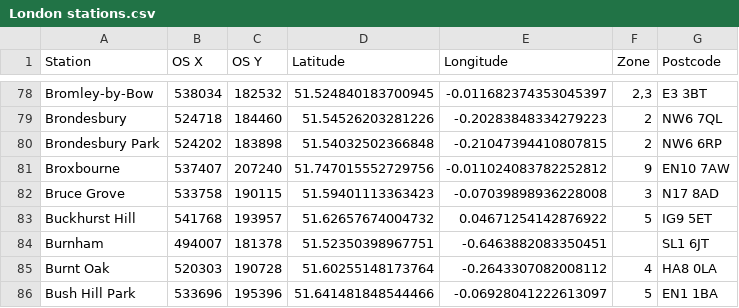
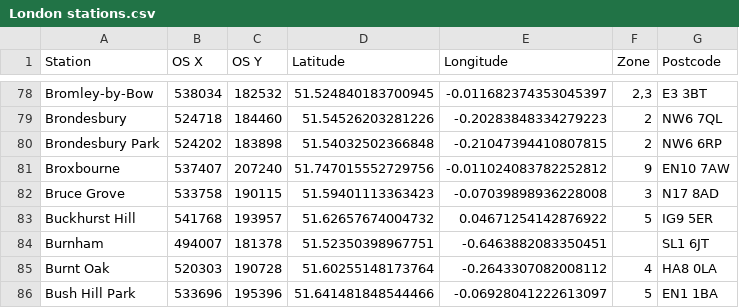
Before and after one commit to karl-chan/uk-property-search, a CSV file: uk-property-search-data/assets/London stations.csv, drawn as a sheet; only a part is shown, gaps mark what is left out.

Commit message:
Fix Buckhurst Hill postcode

```diff
--- a/uk-property-search-data/assets/London stations.csv
+++ b/uk-property-search-data/assets/London stations.csv
@@ -82,3 +82,3 @@ Broxbourne,537407,207240,51.747015552729756,-0.011024083782252812,"9",EN10 7AW
 Bruce Grove,533758,190115,51.59401113363423,-0.07039898936228008,"3",N17 8AD
-Buckhurst Hill,541768,193957,51.62657674004732,0.04671254142876922,"5",IG9 5ET
+Buckhurst Hill,541768,193957,51.62657674004732,0.04671254142876922,"5",IG9 5ER
 Burnham,494007,181378,51.52350398967751,-0.6463882083350451,"",SL1 6JT
```
